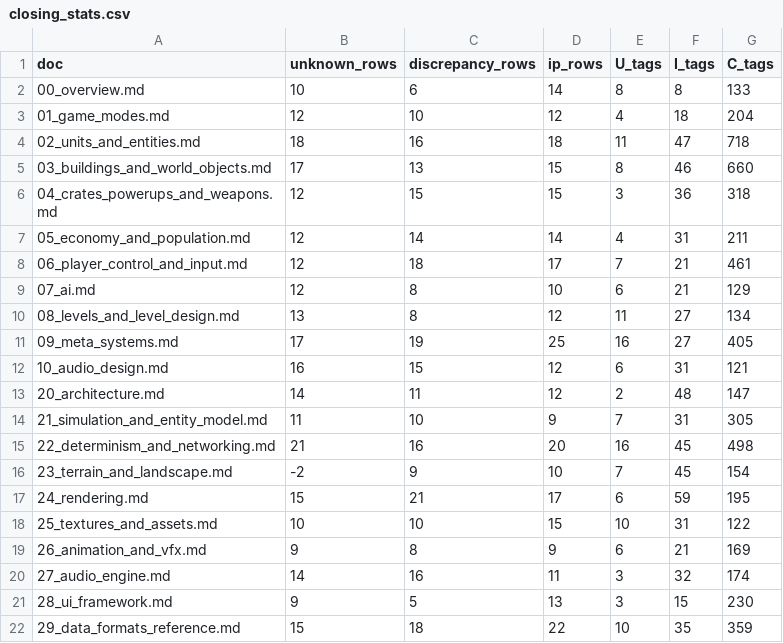
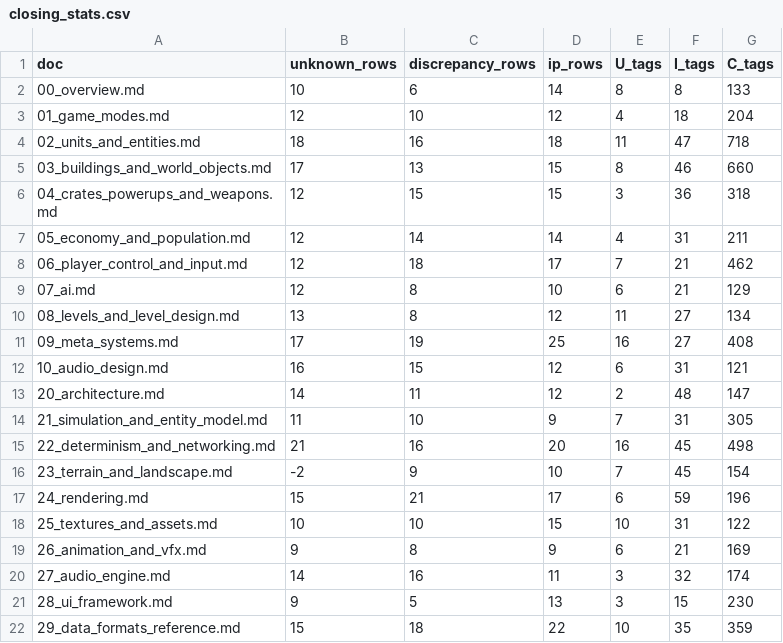
Before and after one commit to Zwaliebaba/Species.AI, a CSV file: design/_work/closing/closing_stats.csv, drawn as a sheet; only a part is shown.

```diff
--- a/design/_work/closing/closing_stats.csv
+++ b/design/_work/closing/closing_stats.csv
@@ -7,6 +7,6 @@ doc,unknown_rows,discrepancy_rows,ip_rows,U_tags,I_tags,C_tags
 05_economy_and_population.md,12,14,14,4,31,211
-06_player_control_and_input.md,12,18,17,7,21,461
+06_player_control_and_input.md,12,18,17,7,21,462
 07_ai.md,12,8,10,6,21,129
 08_levels_and_level_design.md,13,8,12,11,27,134
-09_meta_systems.md,17,19,25,16,27,405
+09_meta_systems.md,17,19,25,16,27,408
 10_audio_design.md,16,15,12,6,31,121
@@ -16,3 +16,3 @@ doc,unknown_rows,discrepancy_rows,ip_rows,U_tags,I_tags,C_tags
 23_terrain_and_landscape.md,-2,9,10,7,45,154
-24_rendering.md,15,21,17,6,59,195
+24_rendering.md,15,21,17,6,59,196
 25_textures_and_assets.md,10,10,15,10,31,122
```
Also changed, not shown: design/_work/script_inputs/S_41_extra_rows.tsv, design/_work/script_inputs/S_41_ip_categories.tsv, 20 other files.
